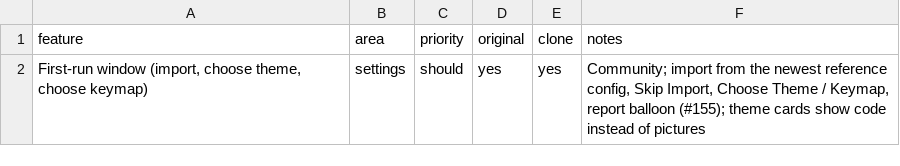
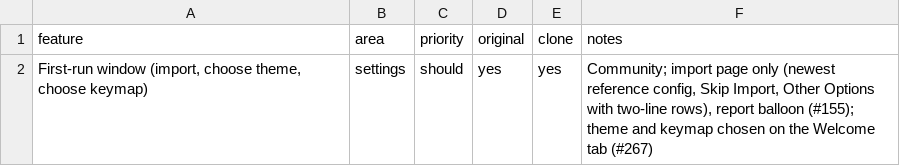
Before and after one commit to caVenikk/pyoxide-ide, a CSV file: replica/features/settings/first-run-window.csv, drawn as a sheet.

Commit message:
feat(workbench): first run and Welcome screen as in the reference (#268)
Closes #267

```diff
--- a/replica/features/settings/first-run-window.csv
+++ b/replica/features/settings/first-run-window.csv
@@ -1,2 +1,2 @@
 feature,area,priority,original,clone,notes
-"First-run window (import, choose theme, choose keymap)",settings,should,yes,yes,"Community; import from the newest reference config, Skip Import, Choose Theme / Keymap, report balloon (#155); theme cards show code instead of pictures"
+"First-run window (import, choose theme, choose keymap)",settings,should,yes,yes,"Community; import page only (newest reference config, Skip Import, Other Options with two-line rows), report balloon (#155); theme and keymap chosen on the Welcome tab (#267)"
```
Also changed, not shown: 38 other files.
